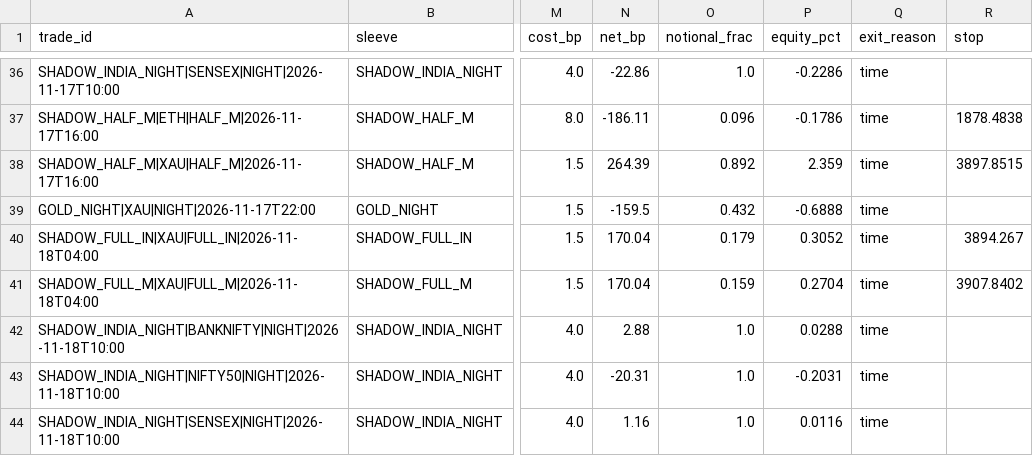
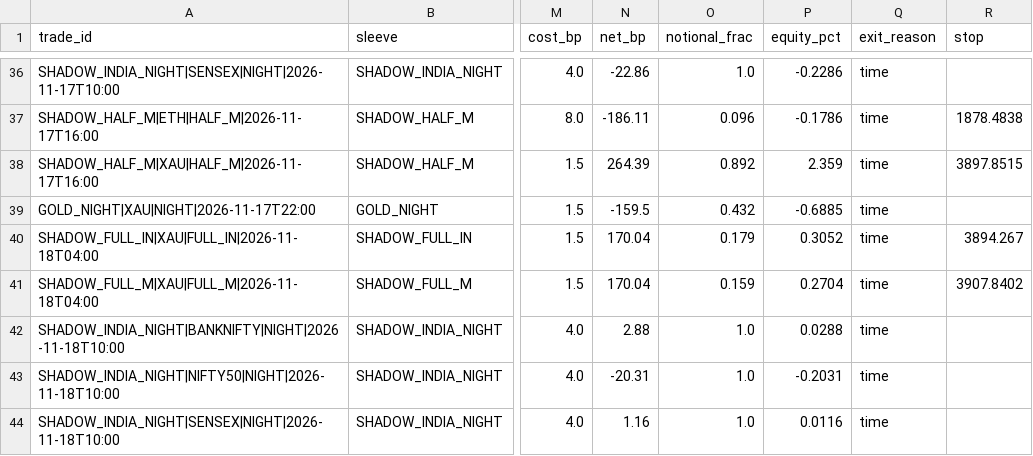
Before and after one commit to findaviator-cloud/trishika-trading, a CSV file: data/paper/trades.csv, drawn as a sheet; only a part is shown, gaps mark what is left out; the diff covers the shown part only; the diff names each change by its address in the sheet, - before the commit and + after, or states it on an @@ line.

```diff
--- a/data/paper/trades.csv
+++ b/data/paper/trades.csv
-P39 (equity_pct): -0.6888
+P39 (equity_pct): -0.6885
```
Also changed, not shown: 8 edited cells elsewhere in this file, data/paper/pattern_log.csv, 2 other files.
